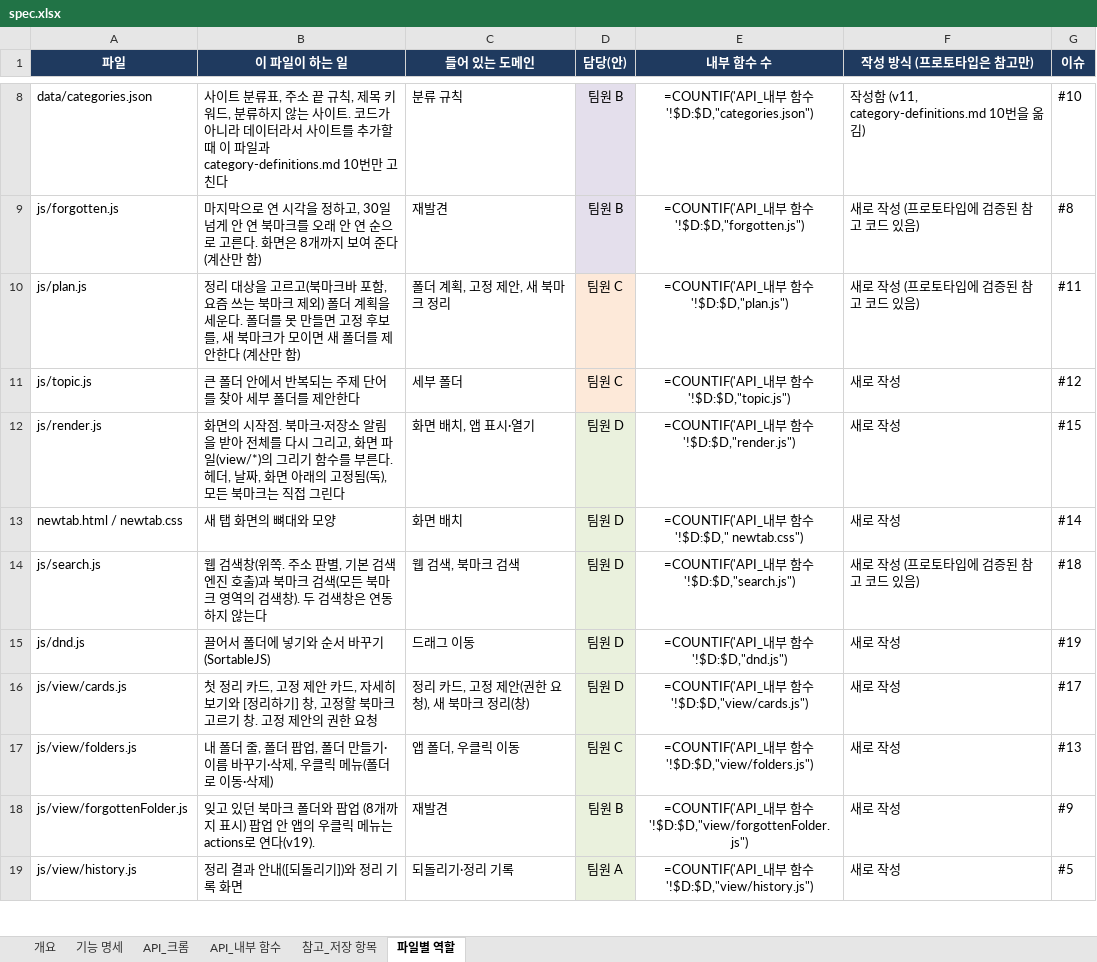
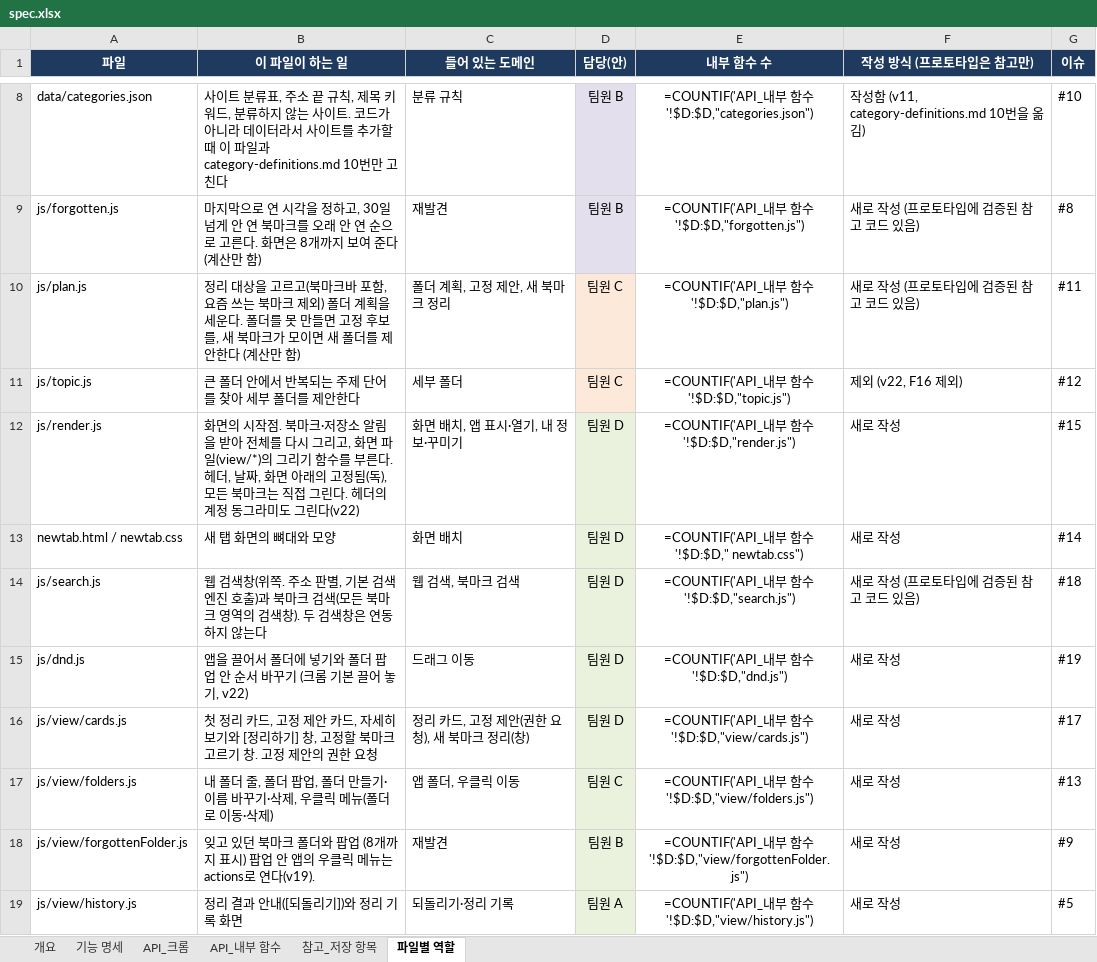
Before and after one commit to aix-team-5/aix_BaroLink_bookmark, an Excel workbook: docs/spec.xlsx, sheet 파일별 역할, drawn as a sheet; only a part is shown, gaps mark what is left out; values as stored, in another font and other column widths than the file's, no borders; formulas without a stored value are shown as written; the diff covers the shown part only; the diff names each change by its address in the sheet, - before the commit and + after, or states it on an @@ line.

```diff
--- a/docs/spec.xlsx (sheet 파일별 역할)
+++ b/docs/spec.xlsx (sheet 파일별 역할)
-F11 (작성 방식 (프로토타입은 참고만)): 새로 작성
+F11 (작성 방식 (프로토타입은 참고만)): 제외 (v22, F16 제외)
-B12 (이 파일이 하는 일): …그린다
+B12 (이 파일이 하는 일): …그린다. 헤더의 계정 동그라미도 그린다(v22)
-C12 (들어 있는 도메인): 화면 배치, 앱 표시·열기
+C12 (들어 있는 도메인): 화면 배치, 앱 표시·열기, 내 정보·꾸미기
-B15 (이 파일이 하는 일): 끌어서 폴더에 넣기와 순서 바꾸기 (SortableJS)
+B15 (이 파일이 하는 일): 앱을 끌어서 폴더에 넣기와 폴더 팝업 안 순서 바꾸기 (크롬 기본 끌어 놓기, v22)
```
Also changed, not shown: 1 added row and 4 edited cells elsewhere in this sheet, sheet 기능 명세, sheet 개요, sheet API_내부 함수, sheet 참고_저장 항목, sheet API_크롬, 13 other files.
